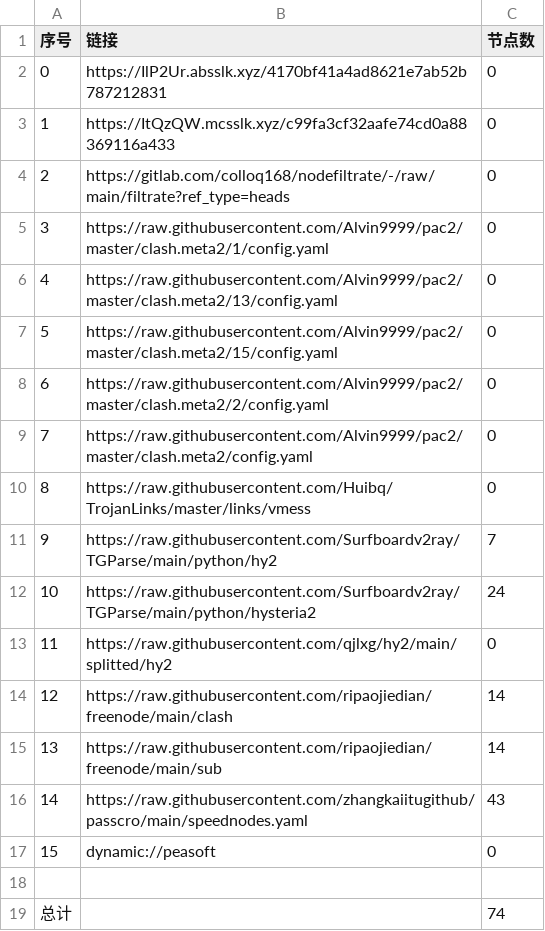
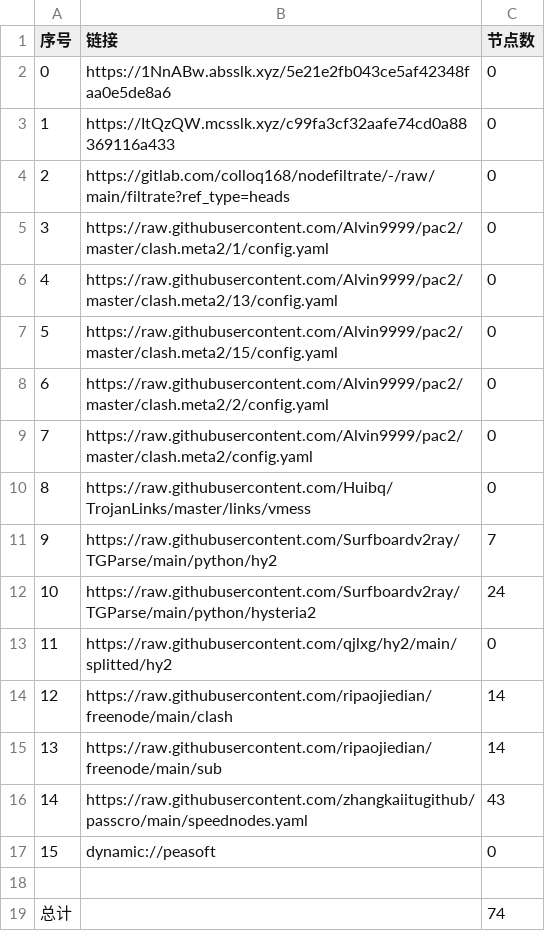
Before and after one commit to xiao99qiao/NoMoreWalls, a CSV file: list_result.csv, drawn as a sheet.

```diff
--- a/list_result.csv
+++ b/list_result.csv
@@ -1,3 +1,3 @@
 序号,链接,节点数
-0,https://IlP2Ur.absslk.xyz/4170bf41a4ad8621e7ab52b787212831,0
+0,https://1NnABw.absslk.xyz/5e21e2fb043ce5af42348faa0e5de8a6,0
 1,https://ItQzQW.mcsslk.xyz/c99fa3cf32aafe74cd0a88369116a433,0
```
Also changed, not shown: 3 other files.
